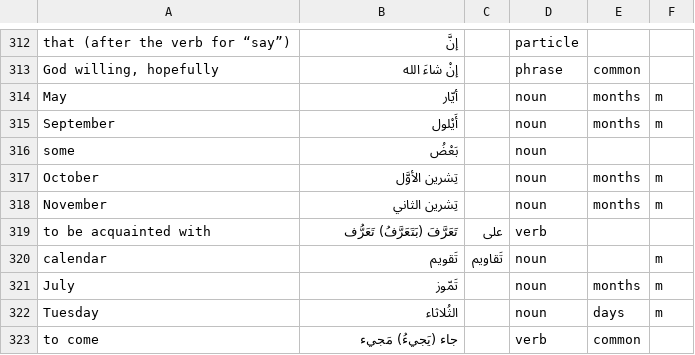
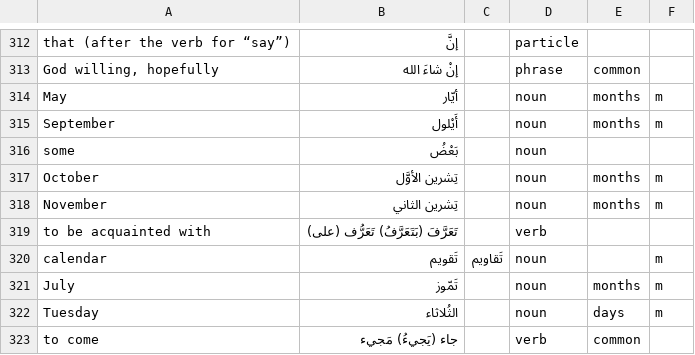
Before and after one commit to bmaupin/android-arabic-flashcards, a CSV file: support/words/arabic-words.csv, drawn as a sheet; only a part is shown, gaps mark what is left out.

Commit message:
fix verb incorrectly split into plural

```diff
--- a/support/words/arabic-words.csv
+++ b/support/words/arabic-words.csv
@@ -318,3 +318,3 @@ October|تِشرين الأوَّل||noun|months|m
 November|تِشرين الثاني||noun|months|m
-to be acquainted with|تَعَرَّفَ (بَتَعَرَّفُ) تَعَرُّف|على|verb||
+to be acquainted with|تَعَرَّفَ (بَتَعَرَّفُ) تَعَرُّف (على)||verb||
 calendar|تَقويم|تَقاويم|noun||m
```
